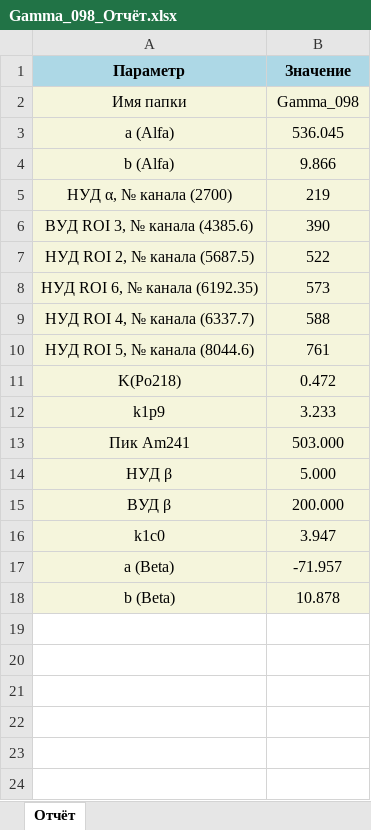
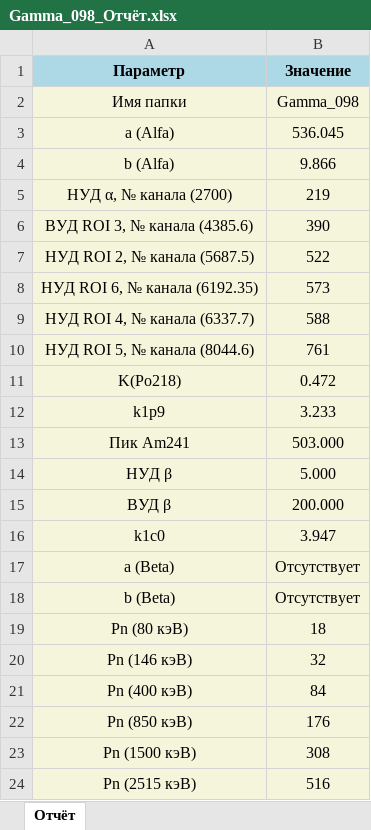
Before and after one commit to Mush9643/spectrometer-calibration-suite, an Excel workbook: Отчёты/Gamma_098_Отчёт.xlsx, sheet Отчёт, drawn as a sheet; values as stored, in another font and other column widths than the file's, no borders; the diff names each change by its address in the sheet, - before the commit and + after, or states it on an @@ line.

```diff
--- a/Отчёты/Gamma_098_Отчёт.xlsx (sheet Отчёт)
+++ b/Отчёты/Gamma_098_Отчёт.xlsx (sheet Отчёт)
-B17 (Значение): -71.957
+B17 (Значение): Отсутствует
-B18 (Значение): 10.878
+B18 (Значение): Отсутствует
+row 19: Pn (80 кэВ) | 18
+row 20: Pn (146 кэВ) | 32
+row 21: Pn (400 кэВ) | 84
+row 22: Pn (850 кэВ) | 176
+row 23: Pn (1500 кэВ) | 308
+row 24: Pn (2515 кэВ) | 516
```
Also changed, not shown: 7 other files.
